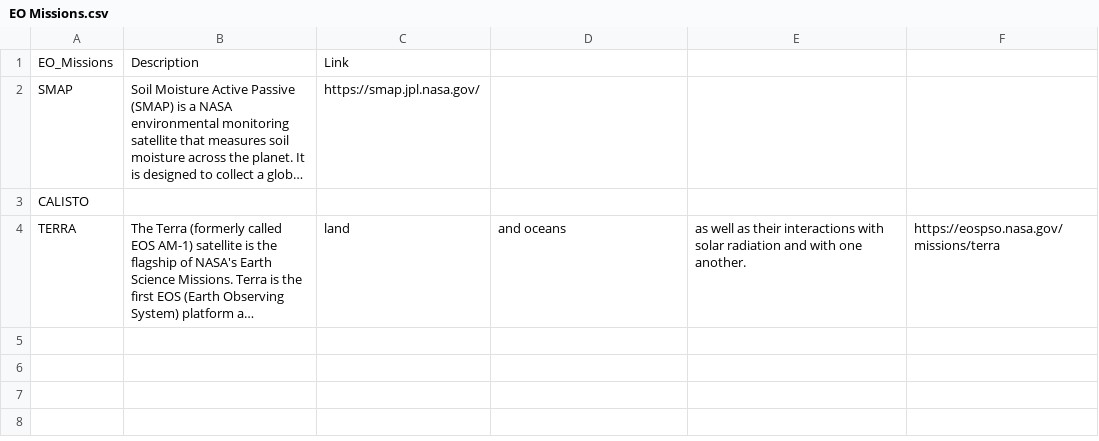
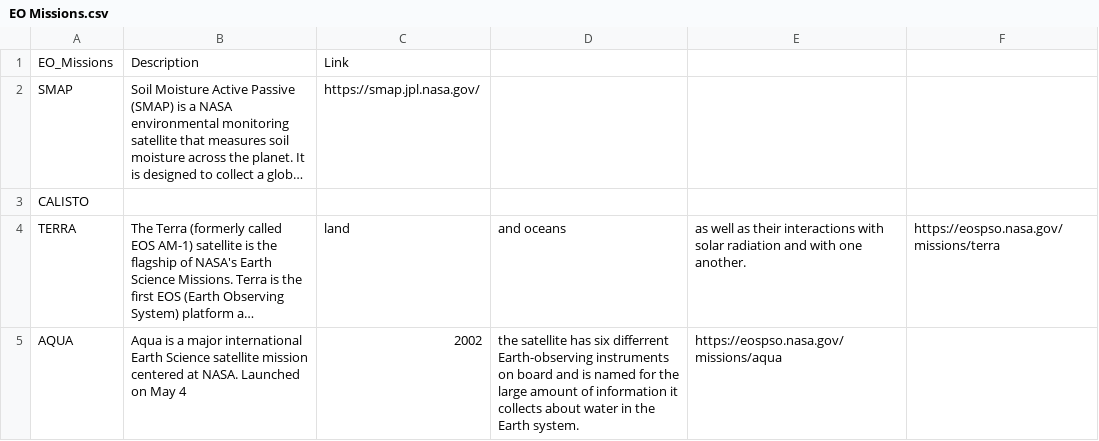
Before and after one commit to okoko-cs/4dhydro-open-science-catalog-metadata, a CSV file: csv/EO Missions.csv, drawn as a sheet; long unchanged cells end in …; the diff names each change by its address in the sheet, - before the commit and + after, or states it on an @@ line.

Commit message:
added AQUA mission and MODIS-AQUA ET product

```diff
--- a/csv/EO Missions.csv
+++ b/csv/EO Missions.csv
+row 5: AQUA | Aqua is a major international Earth Science satellite mission centered at NASA. Launched on May 4 | 2002 | the satellite has six differrent Earth-observing instruments on board and is named for the large amount of information it collects about water in the Earth system. | https://eospso.nasa.gov/missions/aqua
```
Also changed, not shown: 1 other file.
